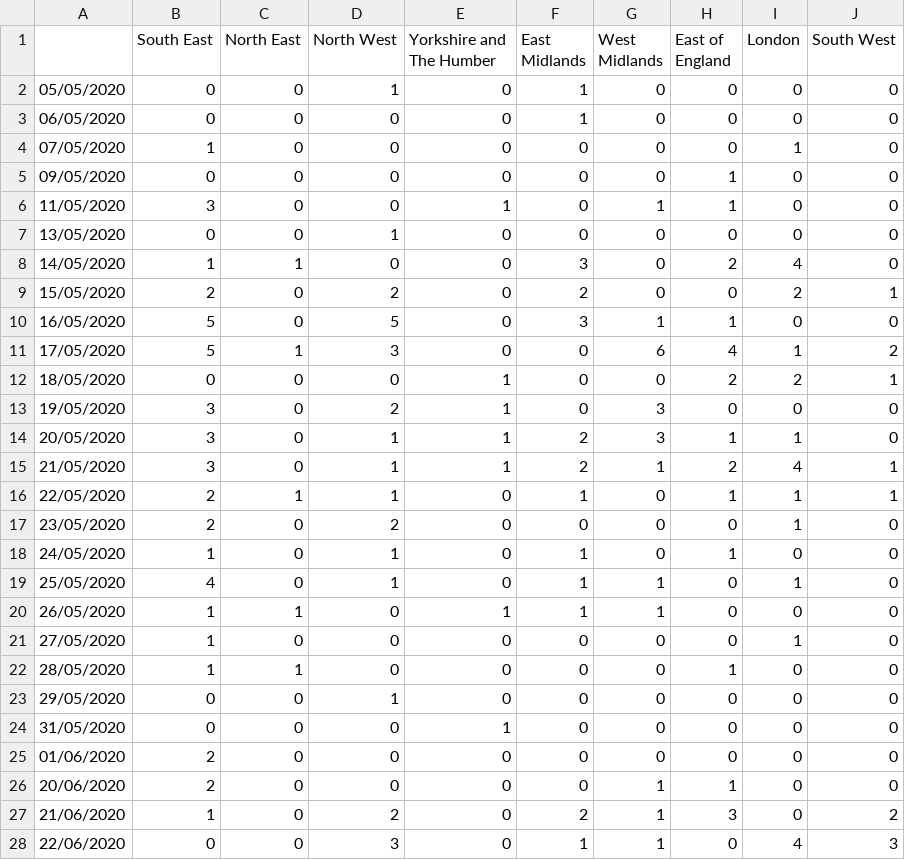
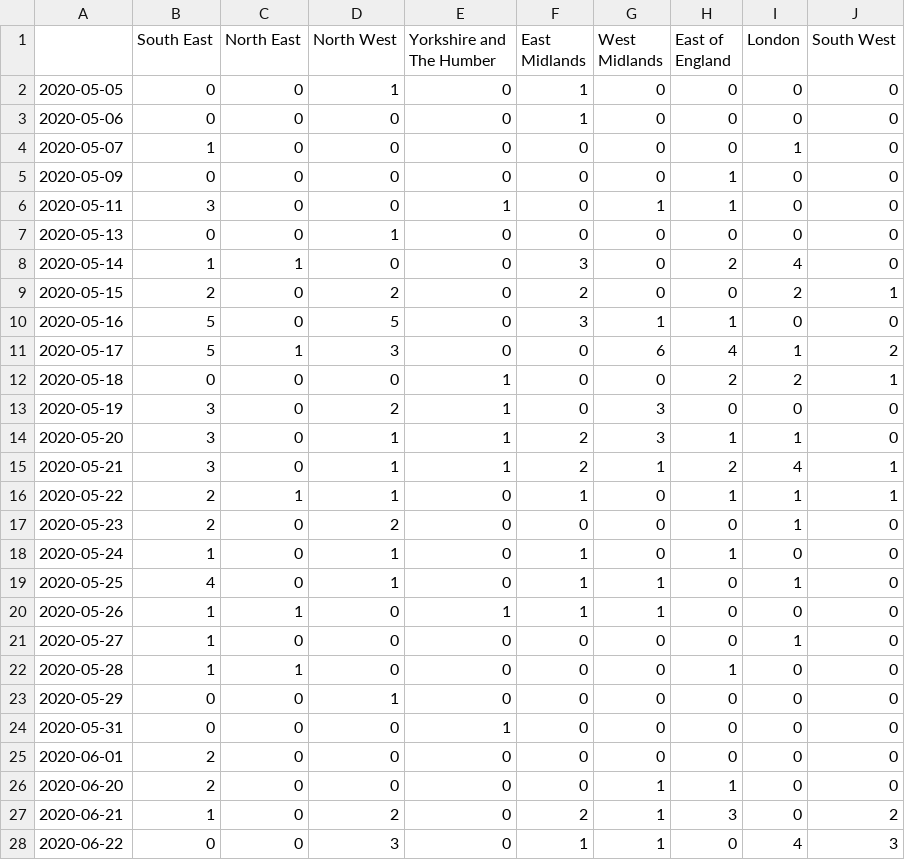
Before and after one commit to mrc-ide/reactidd, a CSV file: inst/extdata/positive.csv, drawn as a sheet; only a part is shown; the diff covers the shown part only.

Commit message:
updating positive and total so they have correct date format

```diff
--- a/inst/extdata/positive.csv
+++ b/inst/extdata/positive.csv
@@ -1,28 +1,28 @@
 ,South East,North East,North West,Yorkshire and The Humber,East Midlands,West Midlands,East of England,London,South West
-05/05/2020,0,0,1,0,1,0,0,0,0
-06/05/2020,0,0,0,0,1,0,0,0,0
-07/05/2020,1,0,0,0,0,0,0,1,0
-09/05/2020,0,0,0,0,0,0,1,0,0
-11/05/2020,3,0,0,1,0,1,1,0,0
-13/05/2020,0,0,1,0,0,0,0,0,0
-14/05/2020,1,1,0,0,3,0,2,4,0
-15/05/2020,2,0,2,0,2,0,0,2,1
-16/05/2020,5,0,5,0,3,1,1,0,0
-17/05/2020,5,1,3,0,0,6,4,1,2
-18/05/2020,0,0,0,1,0,0,2,2,1
-19/05/2020,3,0,2,1,0,3,0,0,0
-20/05/2020,3,0,1,1,2,3,1,1,0
-21/05/2020,3,0,1,1,2,1,2,4,1
-22/05/2020,2,1,1,0,1,0,1,1,1
-23/05/2020,2,0,2,0,0,0,0,1,0
-24/05/2020,1,0,1,0,1,0,1,0,0
-25/05/2020,4,0,1,0,1,1,0,1,0
-26/05/2020,1,1,0,1,1,1,0,0,0
-27/05/2020,1,0,0,0,0,0,0,1,0
-28/05/2020,1,1,0,0,0,0,1,0,0
-29/05/2020,0,0,1,0,0,0,0,0,0
-31/05/2020,0,0,0,1,0,0,0,0,0
-01/06/2020,2,0,0,0,0,0,0,0,0
-20/06/2020,2,0,0,0,0,1,1,0,0
-21/06/2020,1,0,2,0,2,1,3,0,2
-22/06/2020,0,0,3,0,1,1,0,4,3
+2020-05-05,0,0,1,0,1,0,0,0,0
+2020-05-06,0,0,0,0,1,0,0,0,0
+2020-05-07,1,0,0,0,0,0,0,1,0
+2020-05-09,0,0,0,0,0,0,1,0,0
+2020-05-11,3,0,0,1,0,1,1,0,0
+2020-05-13,0,0,1,0,0,0,0,0,0
+2020-05-14,1,1,0,0,3,0,2,4,0
+2020-05-15,2,0,2,0,2,0,0,2,1
+2020-05-16,5,0,5,0,3,1,1,0,0
+2020-05-17,5,1,3,0,0,6,4,1,2
+2020-05-18,0,0,0,1,0,0,2,2,1
+2020-05-19,3,0,2,1,0,3,0,0,0
+2020-05-20,3,0,1,1,2,3,1,1,0
+2020-05-21,3,0,1,1,2,1,2,4,1
+2020-05-22,2,1,1,0,1,0,1,1,1
+2020-05-23,2,0,2,0,0,0,0,1,0
+2020-05-24,1,0,1,0,1,0,1,0,0
+2020-05-25,4,0,1,0,1,1,0,1,0
+2020-05-26,1,1,0,1,1,1,0,0,0
+2020-05-27,1,0,0,0,0,0,0,1,0
+2020-05-28,1,1,0,0,0,0,1,0,0
+2020-05-29,0,0,1,0,0,0,0,0,0
+2020-05-31,0,0,0,1,0,0,0,0,0
+2020-06-01,2,0,0,0,0,0,0,0,0
+2020-06-20,2,0,0,0,0,1,1,0,0
+2020-06-21,1,0,2,0,2,1,3,0,2
+2020-06-22,0,0,3,0,1,1,0,4,3
```
Also changed, not shown: 101 edited cells elsewhere in this file, inst/extdata/total.csv, 6 other files.
